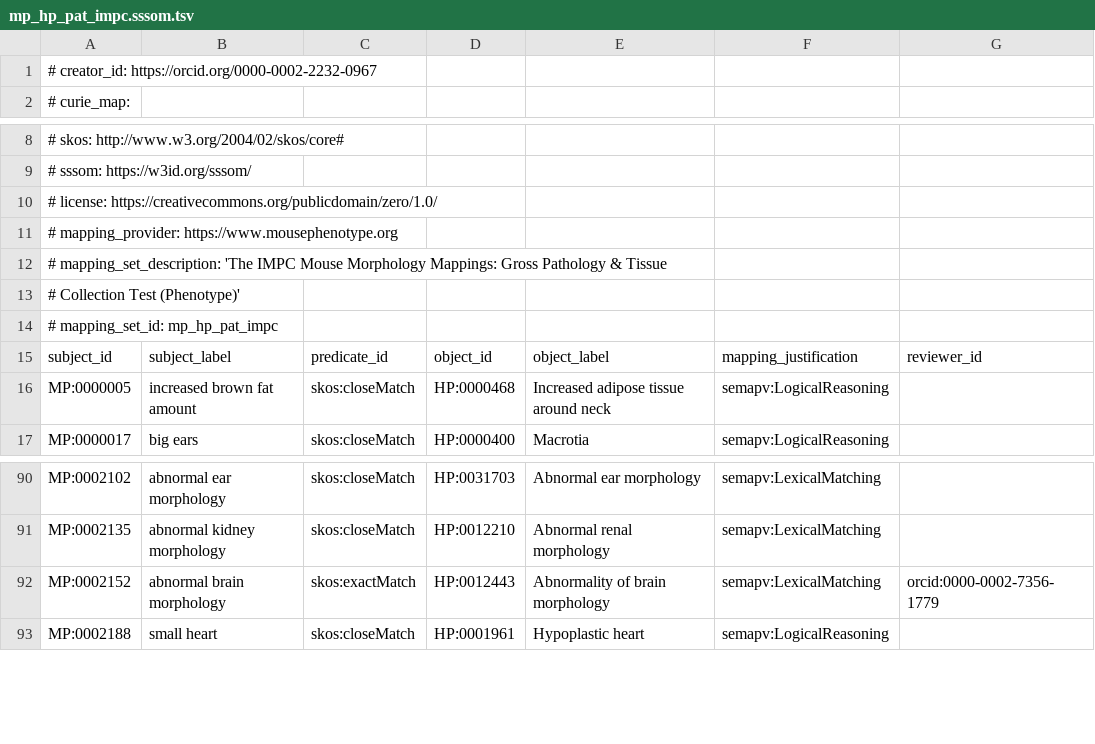
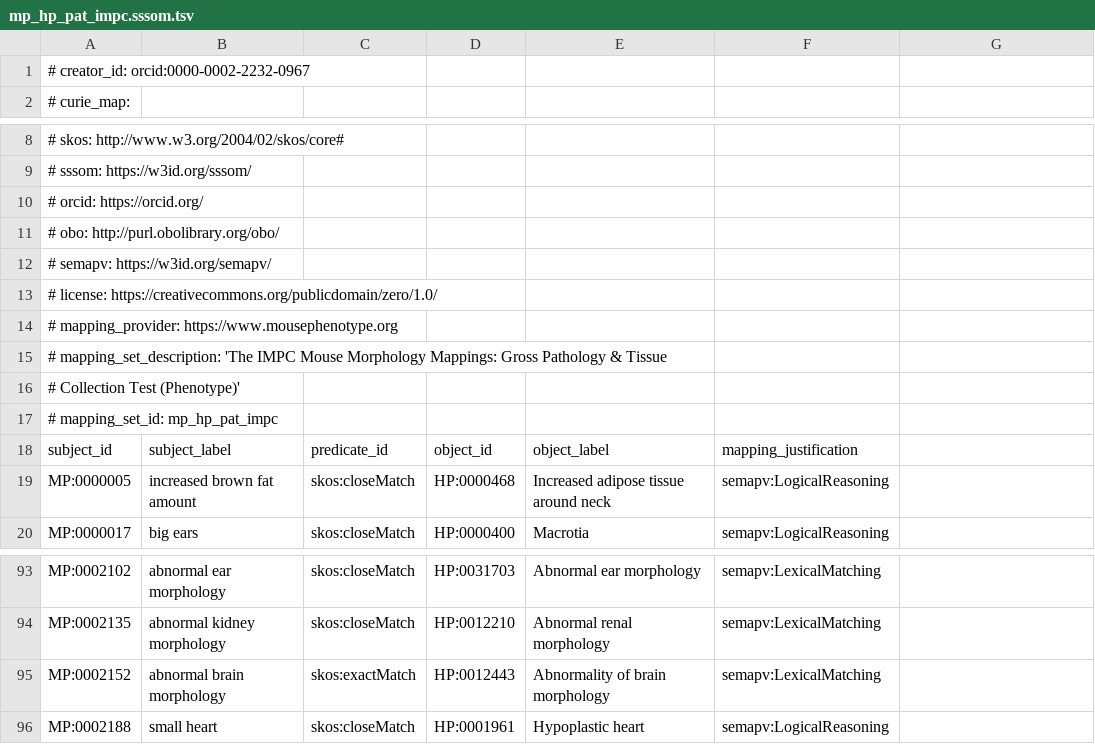
Before and after one commit to mapping-commons/mh_mapping_initiative, a TSV file: mappings/mp_hp_pat_impc.sssom.tsv, drawn as a sheet; only a part is shown, gaps mark what is left out; addresses are those after the commit; the diff names each change by its address in the sheet, - before the commit and + after, or states it on an @@ line.

```diff
--- a/mappings/mp_hp_pat_impc.sssom.tsv
+++ b/mappings/mp_hp_pat_impc.sssom.tsv
-A1: # creator_id: https://orcid.org/0000-0002-2232-0967
+A1: # creator_id: orcid:0000-0002-2232-0967
+row 10: # orcid: https://orcid.org/
+row 11: # obo: http://purl.obolibrary.org/obo/
+row 12: # semapv: https://w3id.org/semapv/
-G18: reviewer_id
+G18: (empty)
-G95: orcid:0000-0002-7356-1779
+G95: (empty)
```
Also changed, not shown: mappings/ma_uberon_pat_impc.sssom.tsv, mappings/mp_hp_eye_impc.sssom.tsv, 4 other files.
